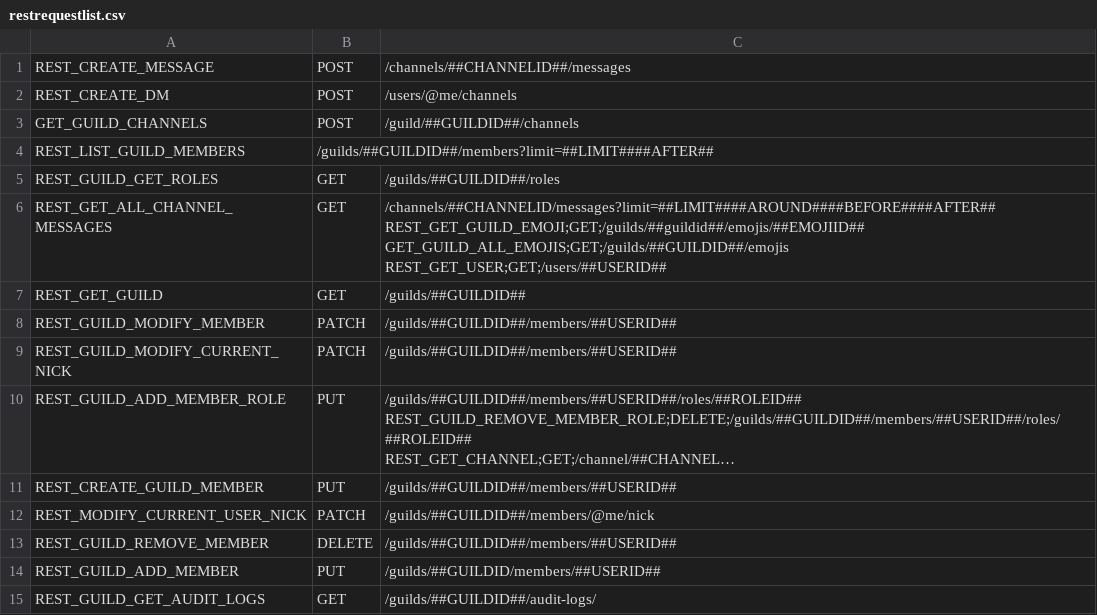
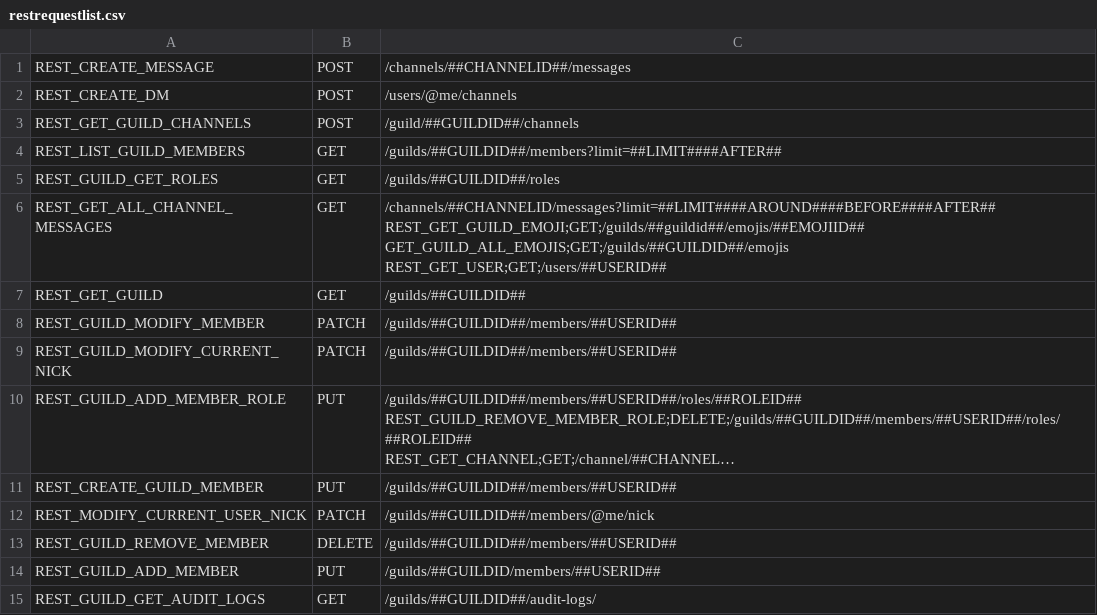
Before and after one commit to Eurobertics/Nebucord, a CSV file: src/REST/Base/restrequestlist.csv, drawn as a sheet; long unchanged cells end in ….

Commit message:
Added GET as acceptable REST request type, fixed typo in restrequestlist.csv

```diff
--- a/src/REST/Base/restrequestlist.csv
+++ b/src/REST/Base/restrequestlist.csv
@@ -2,4 +2,4 @@ REST_CREATE_MESSAGE;POST;/channels/##CHANNELID##/messages
 REST_CREATE_DM;POST;/users/@me/channels
-GET_GUILD_CHANNELS;POST;/guild/##GUILDID##/channels
-REST_LIST_GUILD_MEMBERS;/guilds/##GUILDID##/members?limit=##LIMIT####AFTER##
+REST_GET_GUILD_CHANNELS;POST;/guild/##GUILDID##/channels
+REST_LIST_GUILD_MEMBERS;GET;/guilds/##GUILDID##/members?limit=##LIMIT####AFTER##
 REST_GUILD_GET_ROLES;GET;/guilds/##GUILDID##/roles
```
Also changed, not shown: 1 other file.
